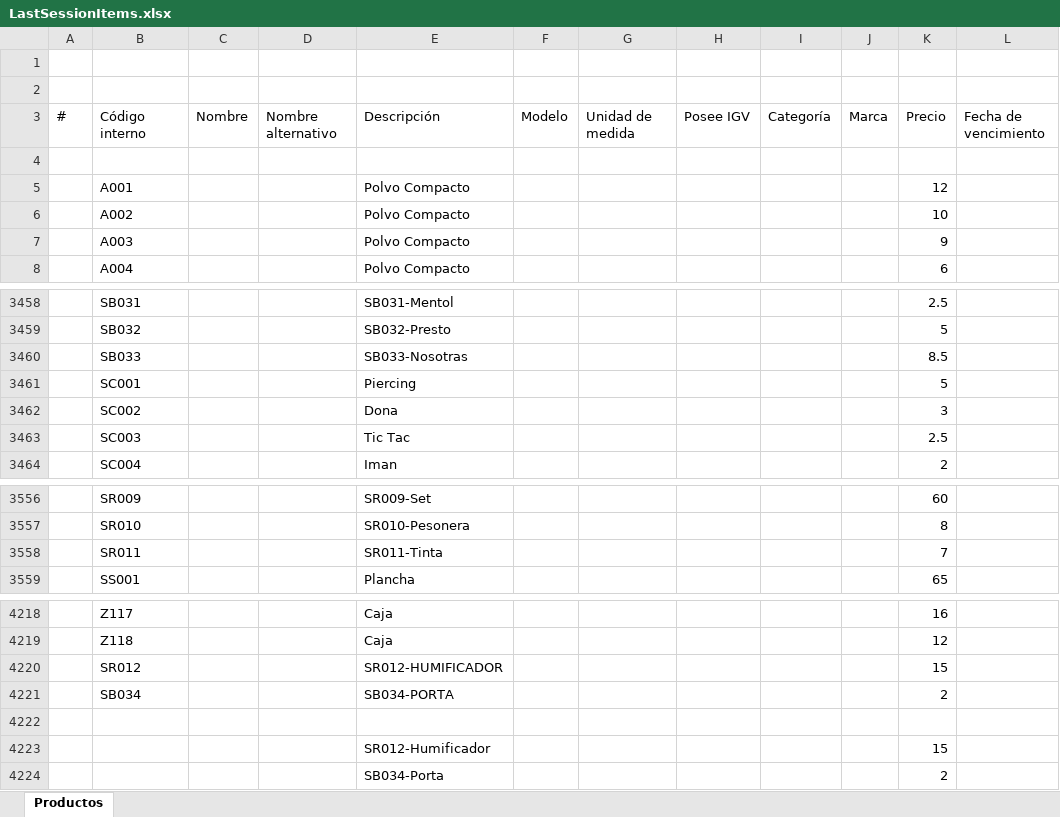
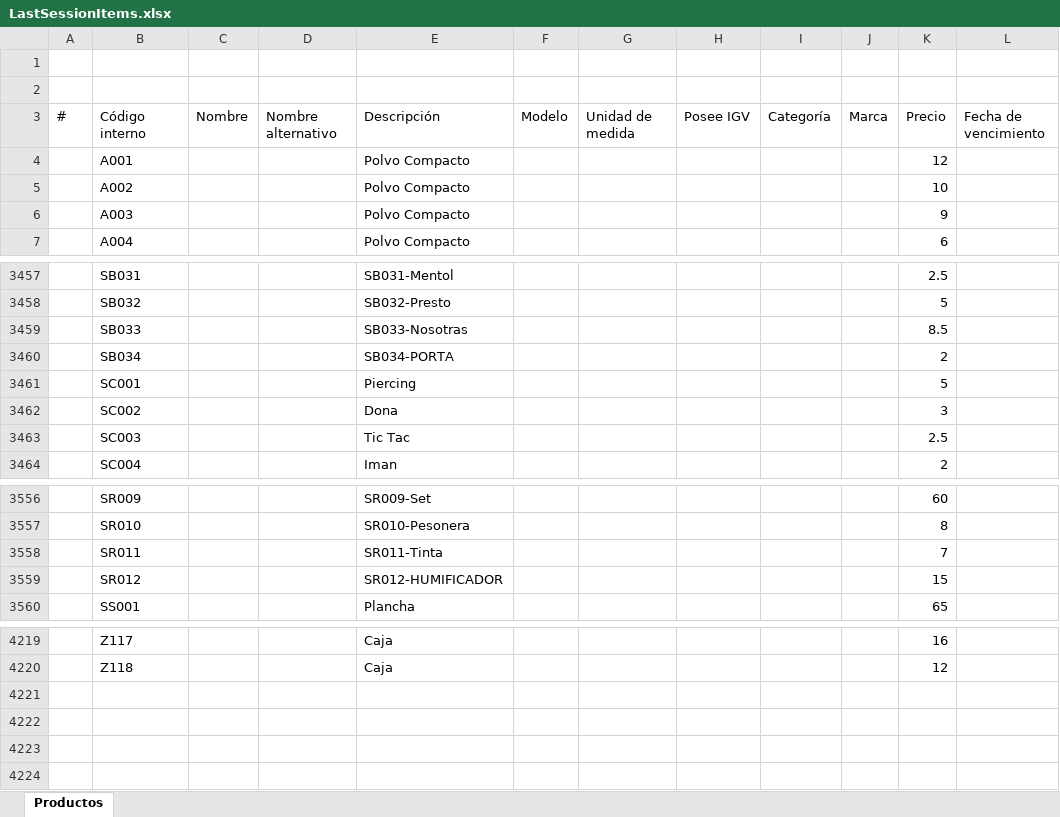
Before and after one commit to ivanquino1000/codebarPrintingTool, an Excel workbook: SessionBackup/LastSessionItems.xlsx, sheet Productos, drawn as a sheet; only a part is shown, gaps mark what is left out; values as stored, in another font and other column widths than the file's, no borders; removed rows and columns are numbered as before the commit, all else as after; the diff names each change by its address in the sheet, - before the commit and + after, or states it on an @@ line.

```diff
--- a/SessionBackup/LastSessionItems.xlsx (sheet Productos)
+++ b/SessionBackup/LastSessionItems.xlsx (sheet Productos)
-row 4: (empty)
@@ row 4221 moved to row 3460: SB034 @@
@@ row 4220 moved to row 3559: SR012 @@
-row 4222: (empty)
-row 4223:  |  |  |  | SR012-Humificador |  |  |  |  |  | 15
-row 4224:  |  |  |  | SB034-Porta |  |  |  |  |  | 2
```
Also changed, not shown: Src/Barcodes.xlsm, 5 other files.
